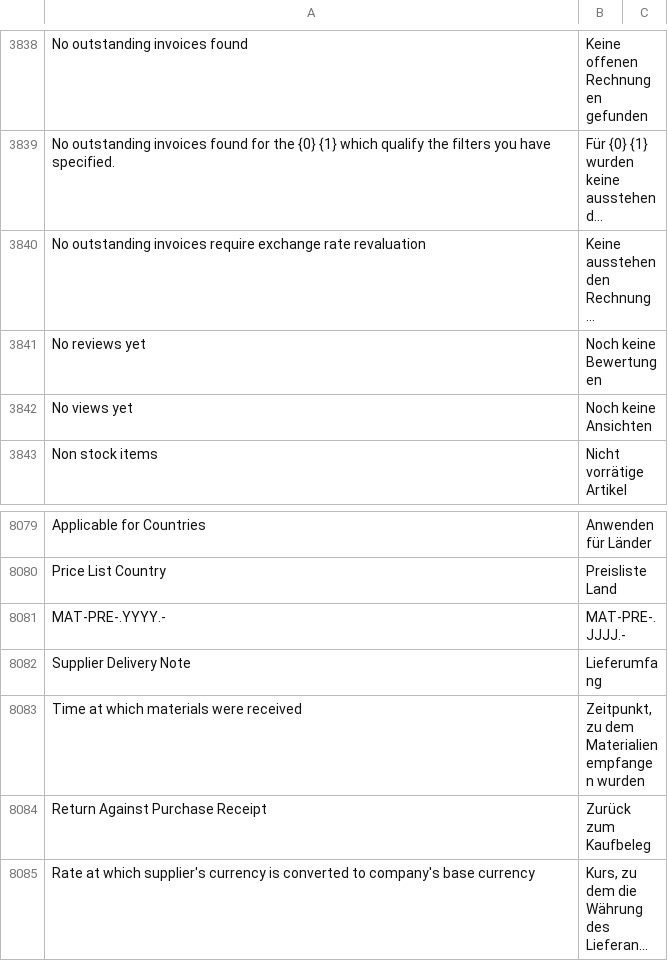
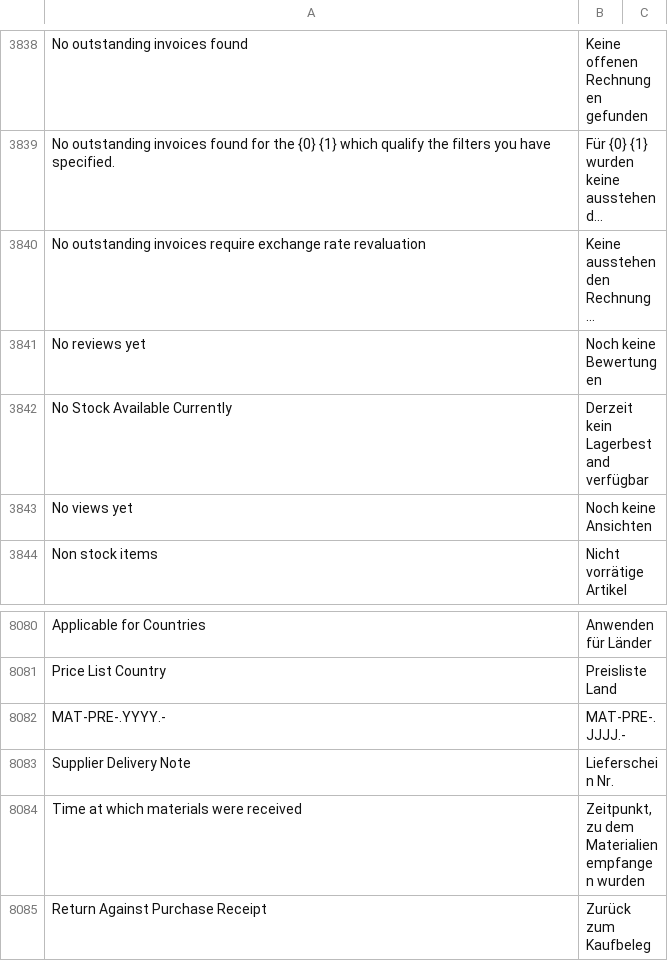
Before and after one commit to techyst-net/nexyst, a CSV file: erpnext/translations/de.csv, drawn as a sheet; only a part is shown, gaps mark what is left out; the shorter side is filled out with more unchanged rows; long unchanged cells end in …; addresses are those after the commit; the diff names each change by its address in the sheet, - before the commit and + after, or states it on an @@ line.

Commit message:
fix: German translations (#35990)
* fix: add missing German translation

* fix: wrong German translation

```diff
--- a/erpnext/translations/de.csv
+++ b/erpnext/translations/de.csv
+row 3842: No Stock Available Currently | Derzeit kein Lagerbestand verfügbar
-B8083: Lieferumfang
+B8083: Lieferschein Nr.
```
